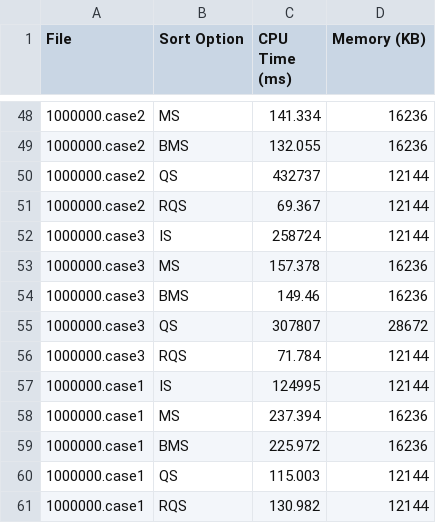
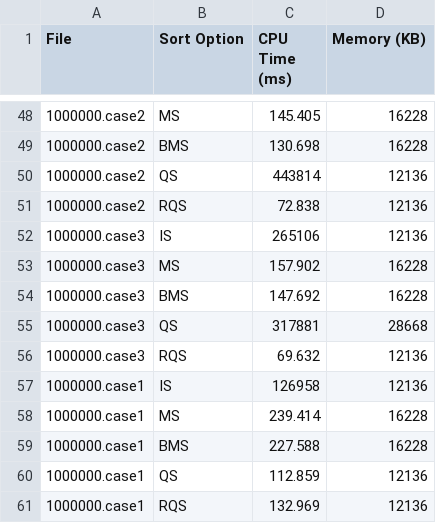
Before and after one commit to Guanymsl/ALG, a CSV file: PA1/sort_results.csv, drawn as a sheet; only a part is shown, gaps mark what is left out; the diff covers the shown part only.

```diff
--- a/PA1/sort_results.csv
+++ b/PA1/sort_results.csv
@@ -48,14 +48,14 @@ File,Sort Option,CPU Time (ms),Memory (KB)
-1000000.case2,MS,141.334,16236
-1000000.case2,BMS,132.055,16236
-1000000.case2,QS,432737,12144
-1000000.case2,RQS,69.367,12144
-1000000.case3,IS,258724,12144
-1000000.case3,MS,157.378,16236
-1000000.case3,BMS,149.46,16236
-1000000.case3,QS,307807,28672
-1000000.case3,RQS,71.784,12144
-1000000.case1,IS,124995,12144
-1000000.case1,MS,237.394,16236
-1000000.case1,BMS,225.972,16236
-1000000.case1,QS,115.003,12144
-1000000.case1,RQS,130.982,12144
+1000000.case2,MS,145.405,16228
+1000000.case2,BMS,130.698,16228
+1000000.case2,QS,443814,12136
+1000000.case2,RQS,72.838,12136
+1000000.case3,IS,265106,12136
+1000000.case3,MS,157.902,16228
+1000000.case3,BMS,147.692,16228
+1000000.case3,QS,317881,28668
+1000000.case3,RQS,69.632,12136
+1000000.case1,IS,126958,12136
+1000000.case1,MS,239.414,16228
+1000000.case1,BMS,227.588,16228
+1000000.case1,QS,112.859,12136
+1000000.case1,RQS,132.969,12136
```
Also changed, not shown: 2 added rows, 2 removed rows and 79 edited cells elsewhere in this file, 4 other files.
